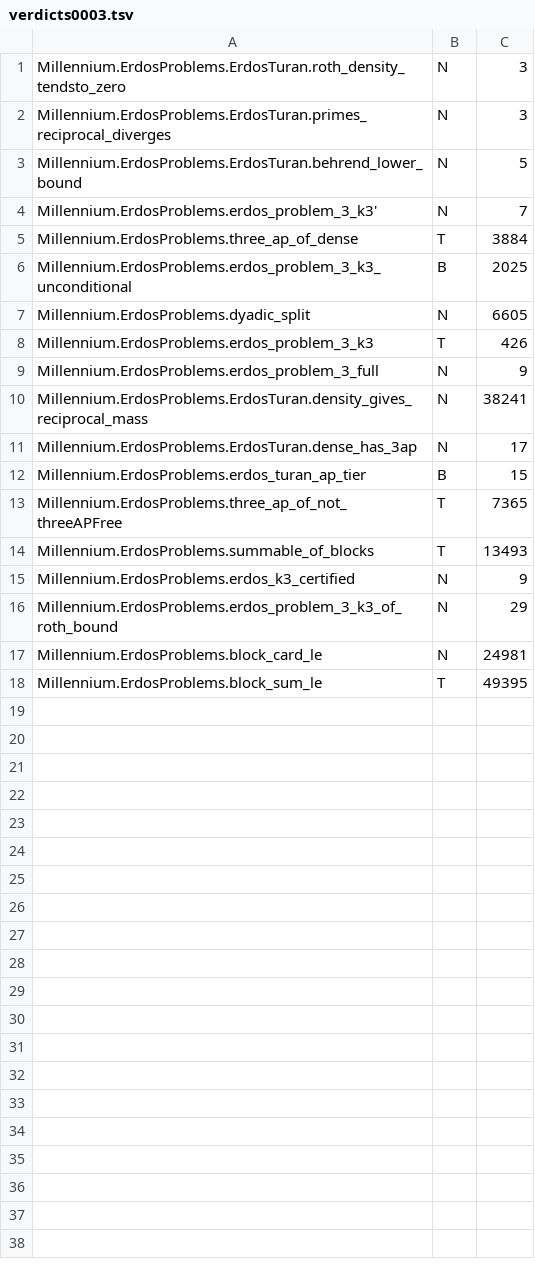
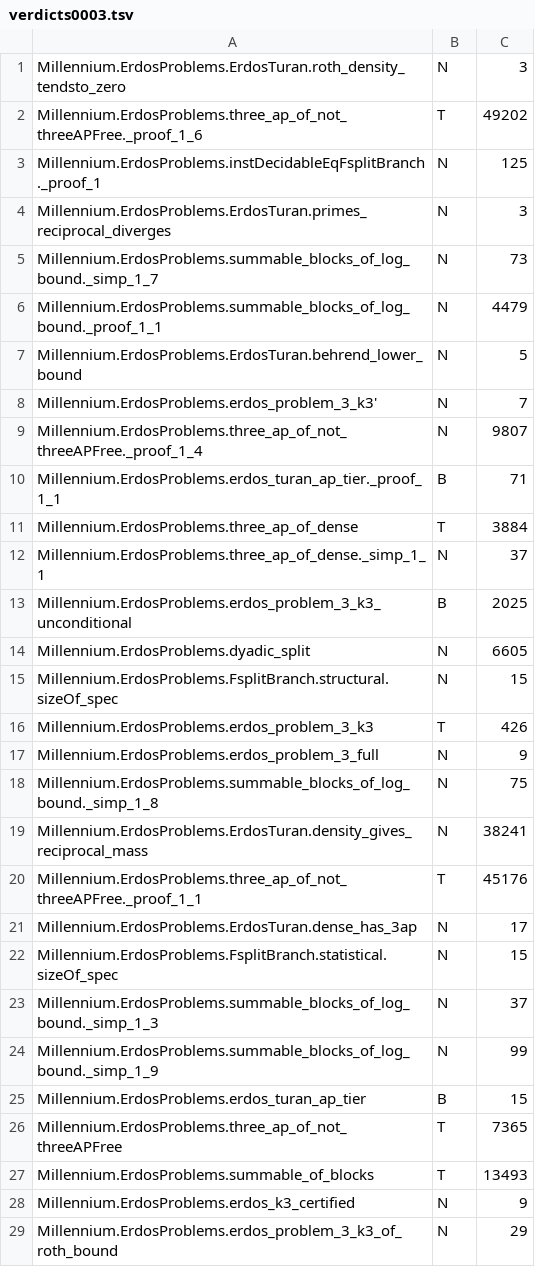
Before and after one commit to umpolungfish/p4rakernel, a TSV file: p4ramill/sweep/verdicts0003.tsv, drawn as a sheet; only a part is shown; the shorter side is filled out with more unchanged rows; the diff covers the shown part only; the diff names each change by its address in the sheet, - before the commit and + after, or states it on an @@ line.

Commit message:
The sweep reports everything it lifts
Dropped isGenerated. It filtered the elaborator's own declarations out of the
report — _proof_, _simp_, match_, sizeOf_spec, ctorIdx, the decidability
instances — on the grounds that they are not claims the corpus makes. They lift
and they verdict like anything else, and deciding in advance which of them is
not worth reading is a restriction the sweep does not need.

Problem0003 goes from eighteen lines to forty: B 3, N 28, T 9. The two oracles
still agree everywhere they both speak.

```diff
--- a/p4ramill/sweep/verdicts0003.tsv
+++ b/p4ramill/sweep/verdicts0003.tsv
+row 2: Millennium.ErdosProblems.three_ap_of_not_threeAPFree._proof_1_6 | T | 49202
+row 3: Millennium.ErdosProblems.instDecidableEqFsplitBranch._proof_1 | N | 125
+row 5: Millennium.ErdosProblems.summable_blocks_of_log_bound._simp_1_7 | N | 73
+row 6: Millennium.ErdosProblems.summable_blocks_of_log_bound._proof_1_1 | N | 4479
+row 9: Millennium.ErdosProblems.three_ap_of_not_threeAPFree._proof_1_4 | N | 9807
+row 10: Millennium.ErdosProblems.erdos_turan_ap_tier._proof_1_1 | B | 71
+row 12: Millennium.ErdosProblems.three_ap_of_dense._simp_1_1 | N | 37
+row 15: Millennium.ErdosProblems.FsplitBranch.structural.sizeOf_spec | N | 15
+row 18: Millennium.ErdosProblems.summable_blocks_of_log_bound._simp_1_8 | N | 75
+row 20: Millennium.ErdosProblems.three_ap_of_not_threeAPFree._proof_1_1 | T | 45176
+row 22: Millennium.ErdosProblems.FsplitBranch.statistical.sizeOf_spec | N | 15
+row 23: Millennium.ErdosProblems.summable_blocks_of_log_bound._simp_1_3 | N | 37
+row 24: Millennium.ErdosProblems.summable_blocks_of_log_bound._simp_1_9 | N | 99
```
Also changed, not shown: 9 added rows elsewhere in this file, 4 other files.
